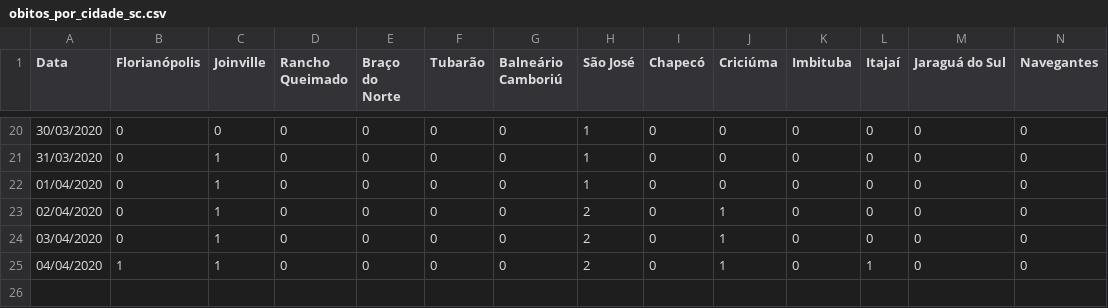
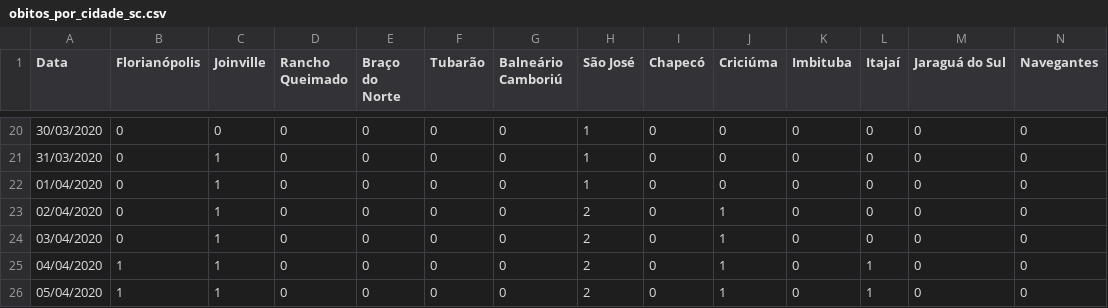
Before and after one commit to anfer86/covid19_sc_dados, a CSV file: obitos_por_cidade_sc.csv, drawn as a sheet; only a part is shown, gaps mark what is left out; rows hold the shown columns only; the diff names each change by its address in the sheet, - before the commit and + after, or states it on an @@ line.

Commit message:
Dados de 05/04/2020.

```diff
--- a/obitos_por_cidade_sc.csv
+++ b/obitos_por_cidade_sc.csv
+row 26: 05/04/2020 | 1 | 1 | 0 | 0 | 0 | 0 | 2 | 0 | 1 | 0 | 1 | 0 | 0
```
